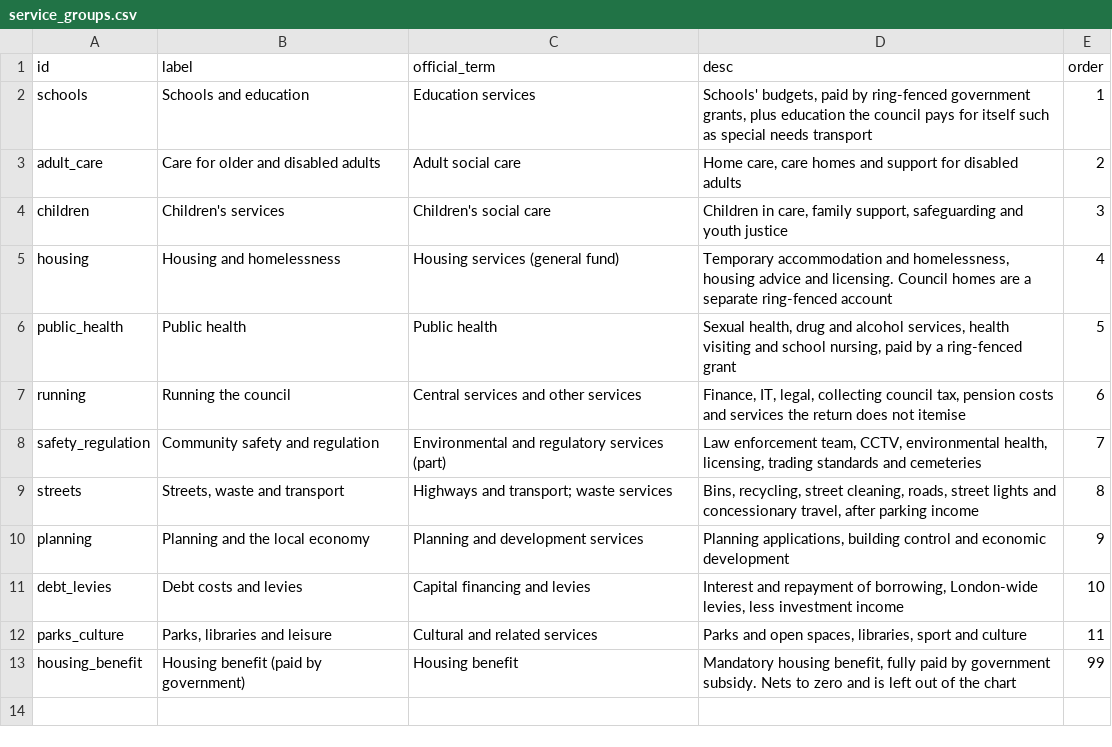
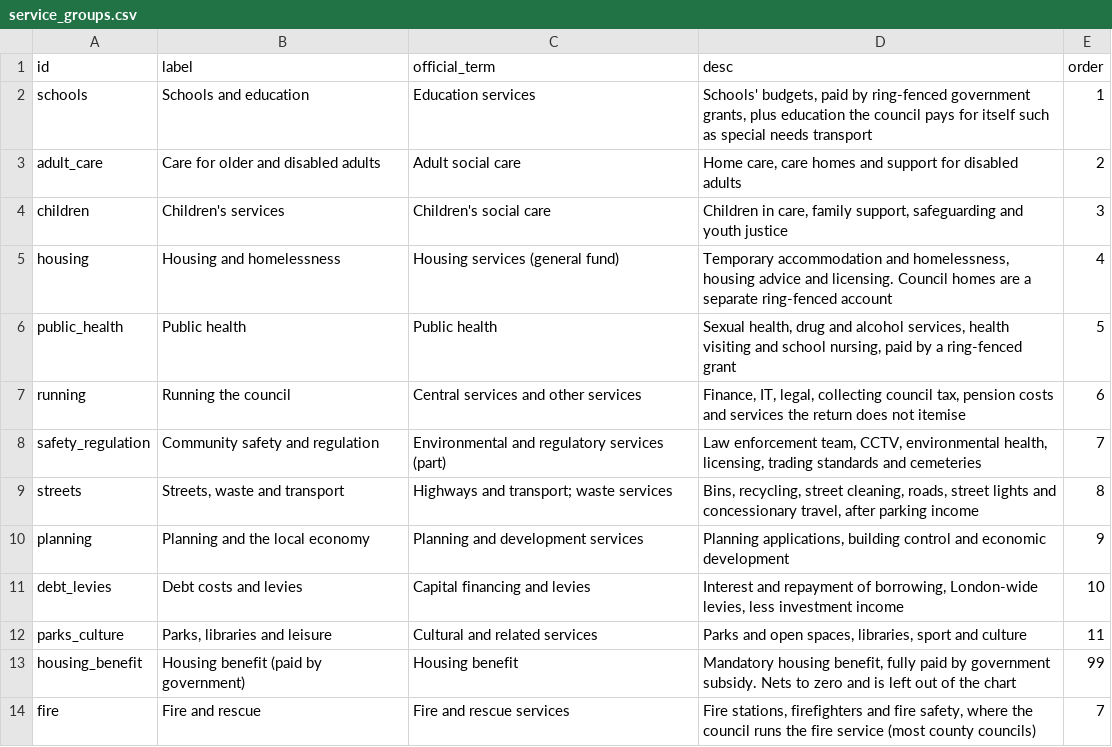
Before and after one commit to xternal/borough-ledger, a CSV file: data/manual/service_groups.csv, drawn as a sheet.

```diff
--- a/data/manual/service_groups.csv
+++ b/data/manual/service_groups.csv
@@ -13 +13,2 @@ parks_culture,"Parks, libraries and leisure",Cultural and related services,"Park
 housing_benefit,Housing benefit (paid by government),Housing benefit,"Mandatory housing benefit, fully paid by government subsidy. Nets to zero and is left out of the chart",99
+fire,Fire and rescue,Fire and rescue services,"Fire stations, firefighters and fire safety, where the council runs the fire service (most county councils)",7
```
Also changed, not shown: data/manual/ra_service_map.csv, data/manual/rs_outturn_map.csv, 38 other files.
